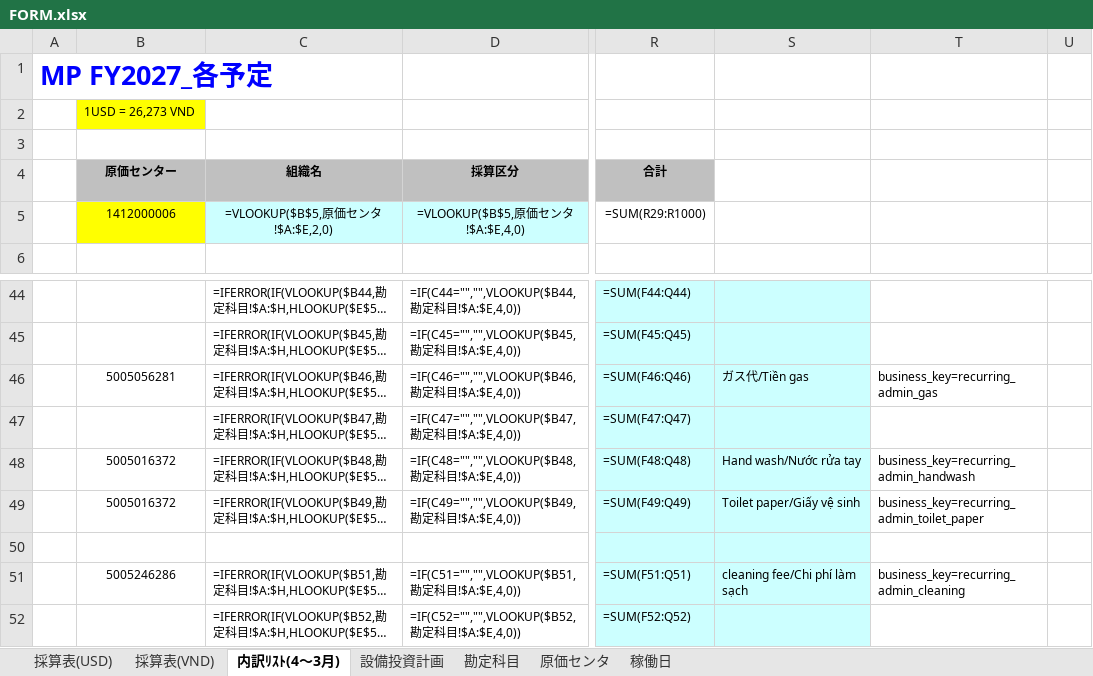
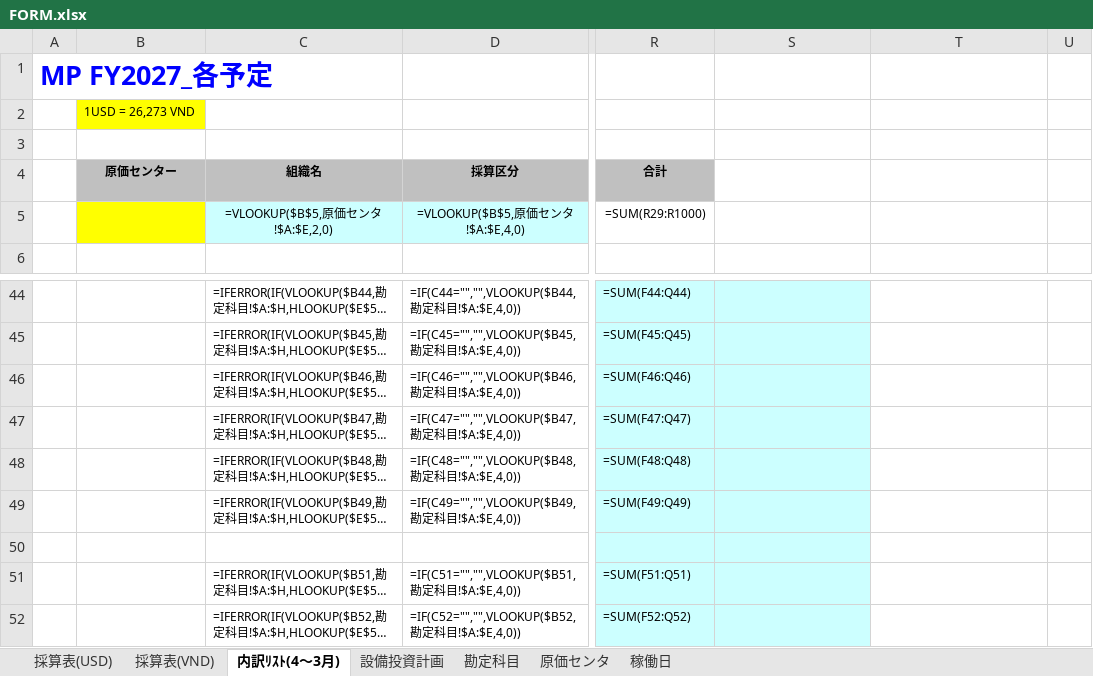
Before and after one commit to Nakazasen/PhanmemsaisanMP, an Excel workbook: docs/MP2027/FORM.xlsx, sheet 内訳ﾘｽﾄ(4～3月), drawn as a sheet; only a part is shown, gaps mark what is left out; long unchanged cells end in …; values as stored, in another font and other column widths than the file's, no borders; formulas without a stored value are shown as written; conditional formats not drawn; the diff names each change by its address in the sheet, - before the commit and + after, or states it on an @@ line.

```diff
--- a/docs/MP2027/FORM.xlsx (sheet 内訳ﾘｽﾄ(4～3月))
+++ b/docs/MP2027/FORM.xlsx (sheet 内訳ﾘｽﾄ(4～3月))
-B5: 1412000006
+B5: (empty)
-B46: 5005056281
+B46: (empty)
-S46: ガス代/Tiền gas
+S46: (empty)
-T46: business_key=recurring_admin_gas
+T46: (empty)
-B48:B49: 5005016372
+B48:B49: (empty)
-S48: Hand wash/Nước rửa tay
+S48: (empty)
-T48: business_key=recurring_admin_handwash
+T48: (empty)
-S49: Toilet paper/Giấy vệ sinh
+S49: (empty)
-T49: business_key=recurring_admin_toilet_paper
+T49: (empty)
-B51: 5005246286
+B51: (empty)
-S51: cleaning fee/Chi phí làm sạch
+S51: (empty)
-T51: business_key=recurring_admin_cleaning
+T51: (empty)
```
Also changed, not shown: docs/MP2026/FORM.xlsx, 21 other files.
